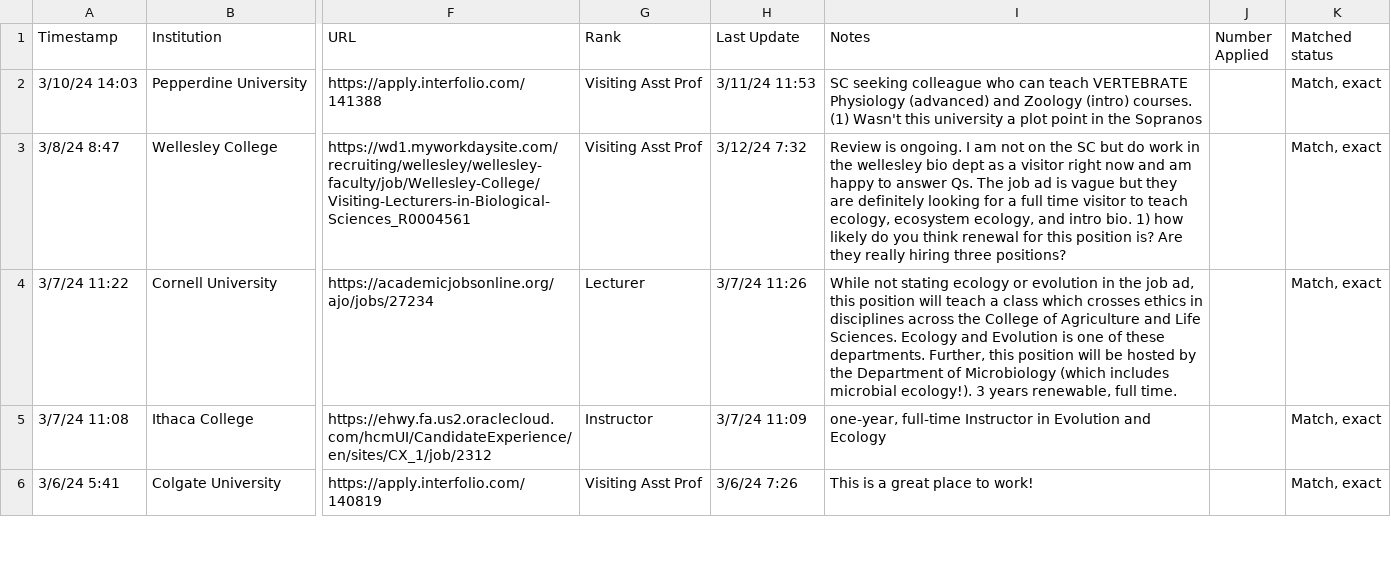
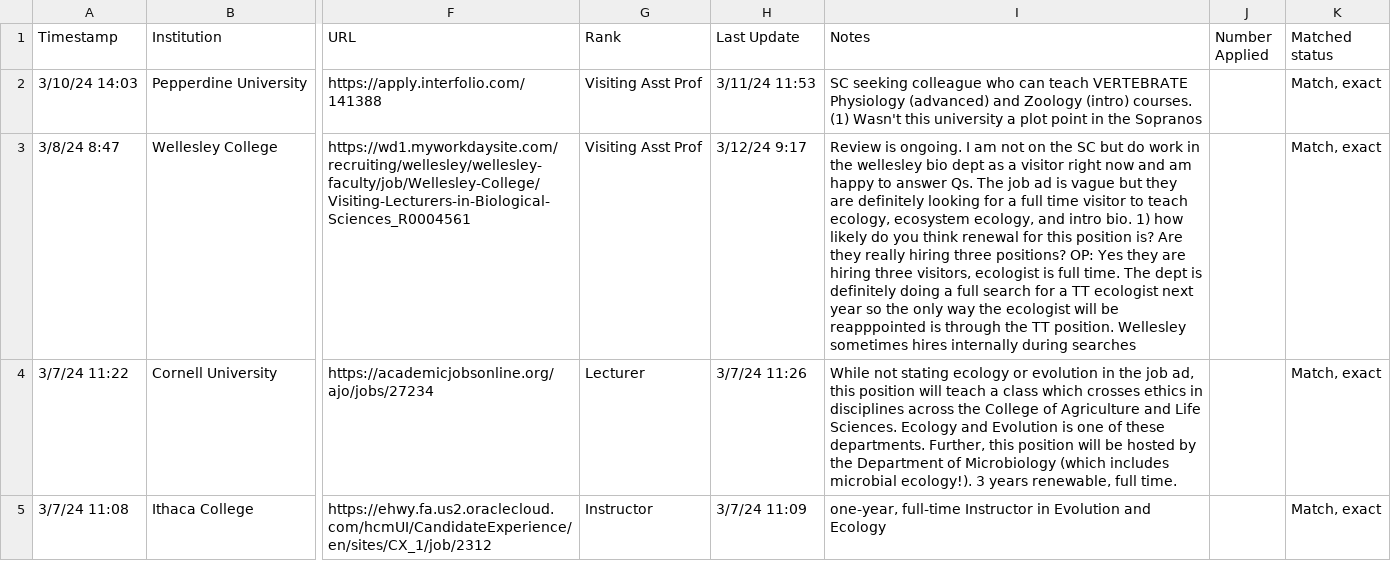
Before and after one commit to mikeblazanin/ecoevojobsR, a CSV file: data-raw/ecoevojobsR_fixed_term.csv, drawn as a sheet; only a part is shown, gaps mark what is left out; the shorter side is filled out with more unchanged rows; the diff names each change by its address in the sheet, - before the commit and + after, or states it on an @@ line.

```diff
--- a/data-raw/ecoevojobsR_fixed_term.csv
+++ b/data-raw/ecoevojobsR_fixed_term.csv
-H3 (Last Update): 3/12/24 7:32
+H3 (Last Update): 3/12/24 9:17
-I3 (Notes): …three positions?
+I3 (Notes): …three positions? OP: Yes they are hiring three visitors, ecologist is full time. The dept is definitely doing a full search for a TT ecologist next year so the only way the ecologist will be reapppointed is through the TT position. Wellesley sometimes hires internally during searches
```
Also changed, not shown: 2 other files.
